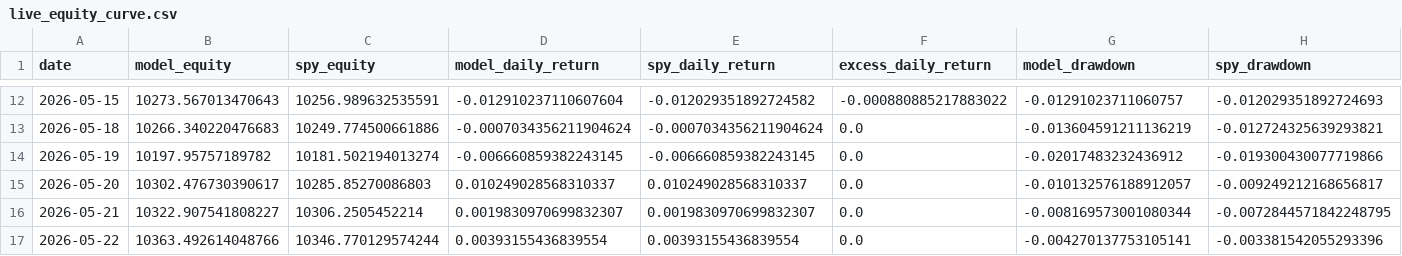
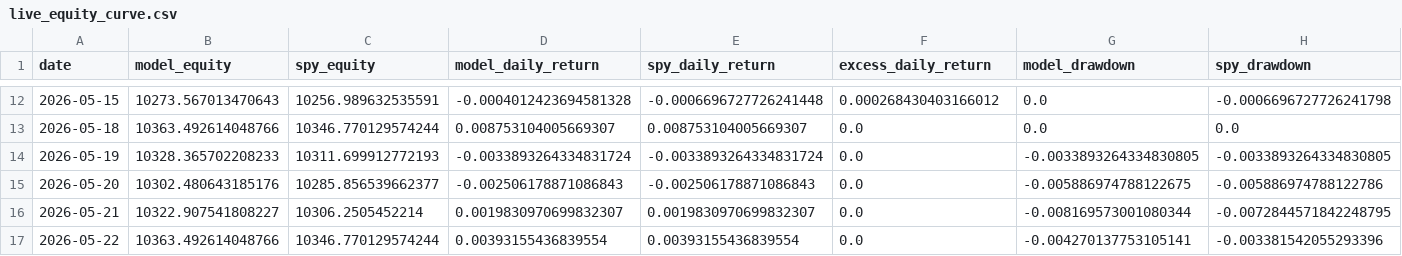
Before and after one commit to evantykwork02/spy-v17-production, a CSV file: live_tracker/live_equity_curve.csv, drawn as a sheet; only a part is shown, gaps mark what is left out; the diff covers the shown part only; the diff names each change by its address in the sheet, - before the commit and + after, or states it on an @@ line.

```diff
--- a/live_tracker/live_equity_curve.csv
+++ b/live_tracker/live_equity_curve.csv
-D12 (model_daily_return): -0.012910237110607604
+D12 (model_daily_return): -0.0004012423694581328
-E12 (spy_daily_return): -0.012029351892724582
+E12 (spy_daily_return): -0.0006696727726241448
-F12 (excess_daily_return): -0.000880885217883022
+F12 (excess_daily_return): 0.000268430403166012
-G12 (model_drawdown): -0.01291023711060757
+G12 (model_drawdown): 0.0
-H12 (spy_drawdown): -0.012029351892724693
+H12 (spy_drawdown): -0.0006696727726241798
-B13 (model_equity): 10266.340220476683
+B13 (model_equity): 10363.492614048766
-C13 (spy_equity): 10249.774500661886
+C13 (spy_equity): 10346.770129574244
-D13 (model_daily_return): -0.0007034356211904624
+D13 (model_daily_return): 0.008753104005669307
-E13 (spy_daily_return): -0.0007034356211904624
+E13 (spy_daily_return): 0.008753104005669307
-G13 (model_drawdown): -0.013604591211136219
+G13 (model_drawdown): 0.0
-H13 (spy_drawdown): -0.012724325639293821
+H13 (spy_drawdown): 0.0
-B14 (model_equity): 10197.95757189782
+B14 (model_equity): 10328.365702208233
-C14 (spy_equity): 10181.502194013274
+C14 (spy_equity): 10311.699912772193
-D14 (model_daily_return): -0.006660859382243145
+D14 (model_daily_return): -0.0033893264334831724
-E14 (spy_daily_return): -0.006660859382243145
+E14 (spy_daily_return): -0.0033893264334831724
-G14 (model_drawdown): -0.02017483232436912
+G14 (model_drawdown): -0.0033893264334830805
-H14 (spy_drawdown): -0.019300430077719866
+H14 (spy_drawdown): -0.0033893264334830805
-B15 (model_equity): 10302.476730390617
+B15 (model_equity): 10302.480643185176
-C15 (spy_equity): 10285.85270086803
+C15 (spy_equity): 10285.856539662377
-D15 (model_daily_return): 0.010249028568310337
+D15 (model_daily_return): -0.002506178871086843
-E15 (spy_daily_return): 0.010249028568310337
+E15 (spy_daily_return): -0.002506178871086843
-G15 (model_drawdown): -0.010132576188912057
+G15 (model_drawdown): -0.005886974788122675
-H15 (spy_drawdown): -0.009249212168656817
+H15 (spy_drawdown): -0.005886974788122786
```
Also changed, not shown: 1 added row, 1 removed row and 29 edited cells elsewhere in this file, live_tracker/live_summary.csv, outputs_v17_conservative/bootstrap_results.csv, 16 other files.
